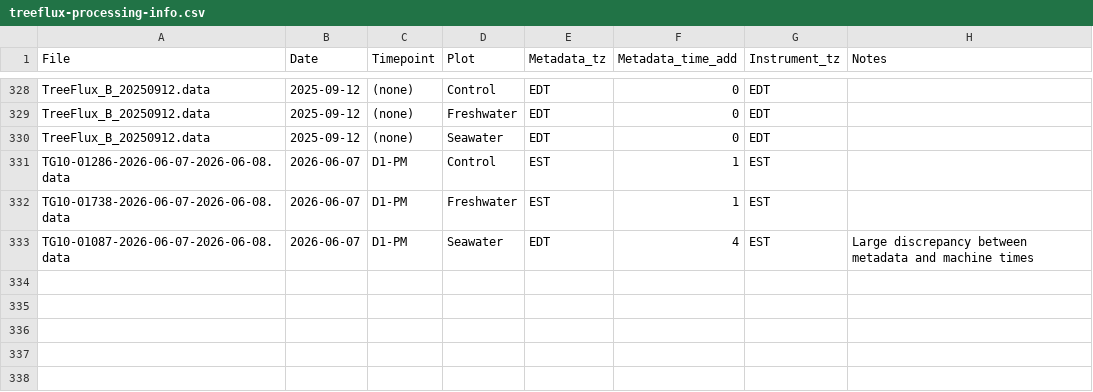
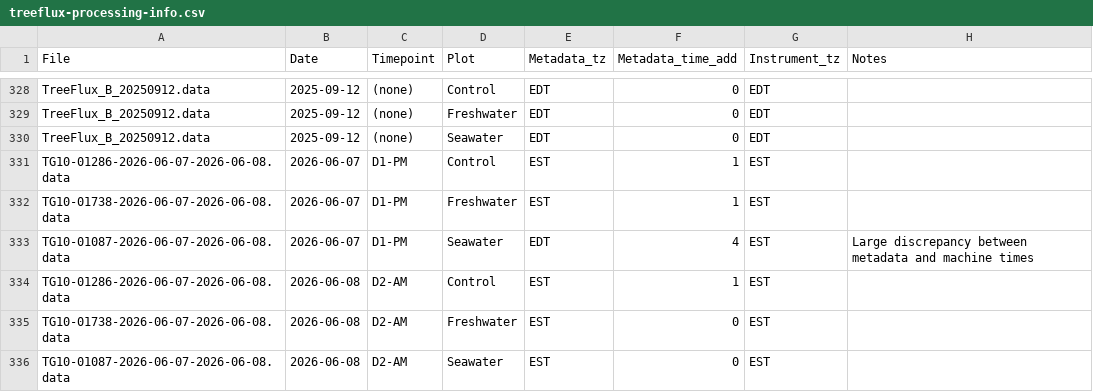
Before and after one commit to COMPASS-DOE/TEMPEST, a CSV file: Data/tree_flux_licor/treeflux-processing-info.csv, drawn as a sheet; only a part is shown, gaps mark what is left out.

```diff
--- a/Data/tree_flux_licor/treeflux-processing-info.csv
+++ b/Data/tree_flux_licor/treeflux-processing-info.csv
@@ -333 +333,4 @@ TG10-01738-2026-06-07-2026-06-08.data,2026-06-07,D1-PM,Freshwater,EST,1,EST,
 TG10-01087-2026-06-07-2026-06-08.data,2026-06-07,D1-PM,Seawater,EDT,4,EST,Large discrepancy between metadata and machine times
+TG10-01286-2026-06-07-2026-06-08.data,2026-06-08,D2-AM,Control,EST,1,EST,
+TG10-01738-2026-06-07-2026-06-08.data,2026-06-08,D2-AM,Freshwater,EST,0,EST,
+TG10-01087-2026-06-07-2026-06-08.data,2026-06-08,D2-AM,Seawater,EST,0,EST,
```
Also changed, not shown: Data/tree_flux_licor/metadata_excel_files/tree_flux_metadata26.csv.
